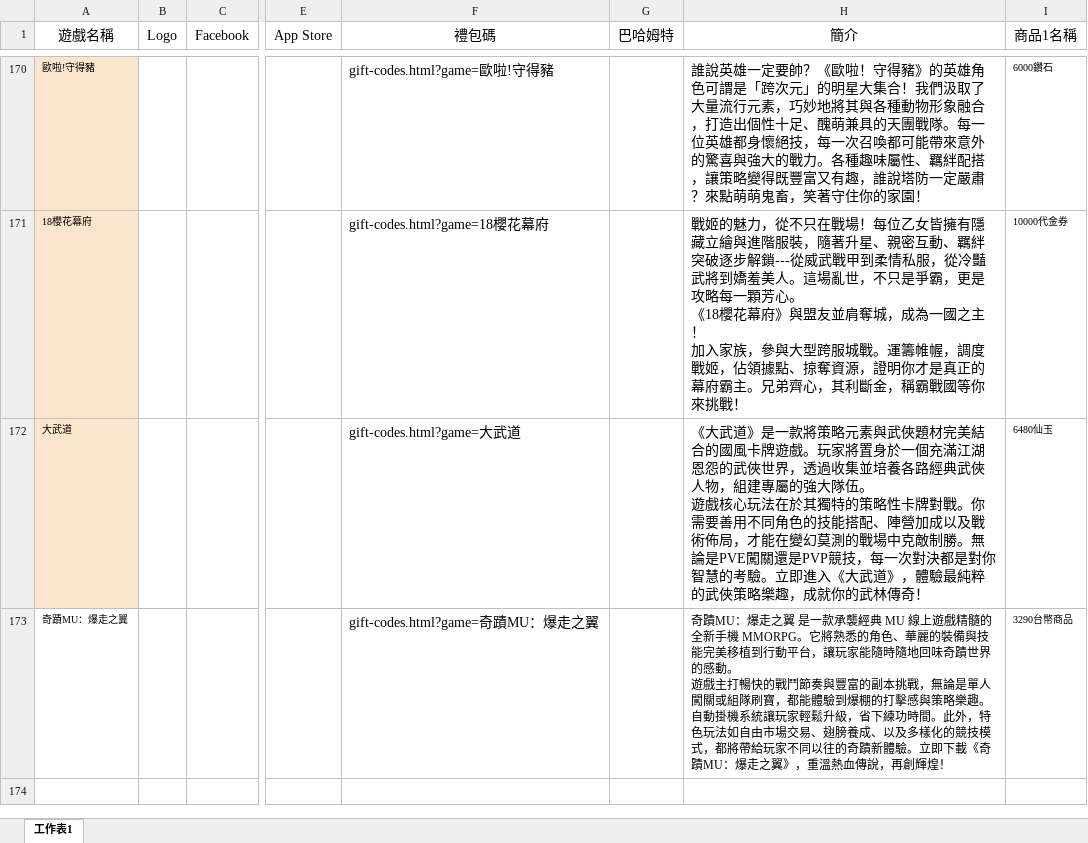
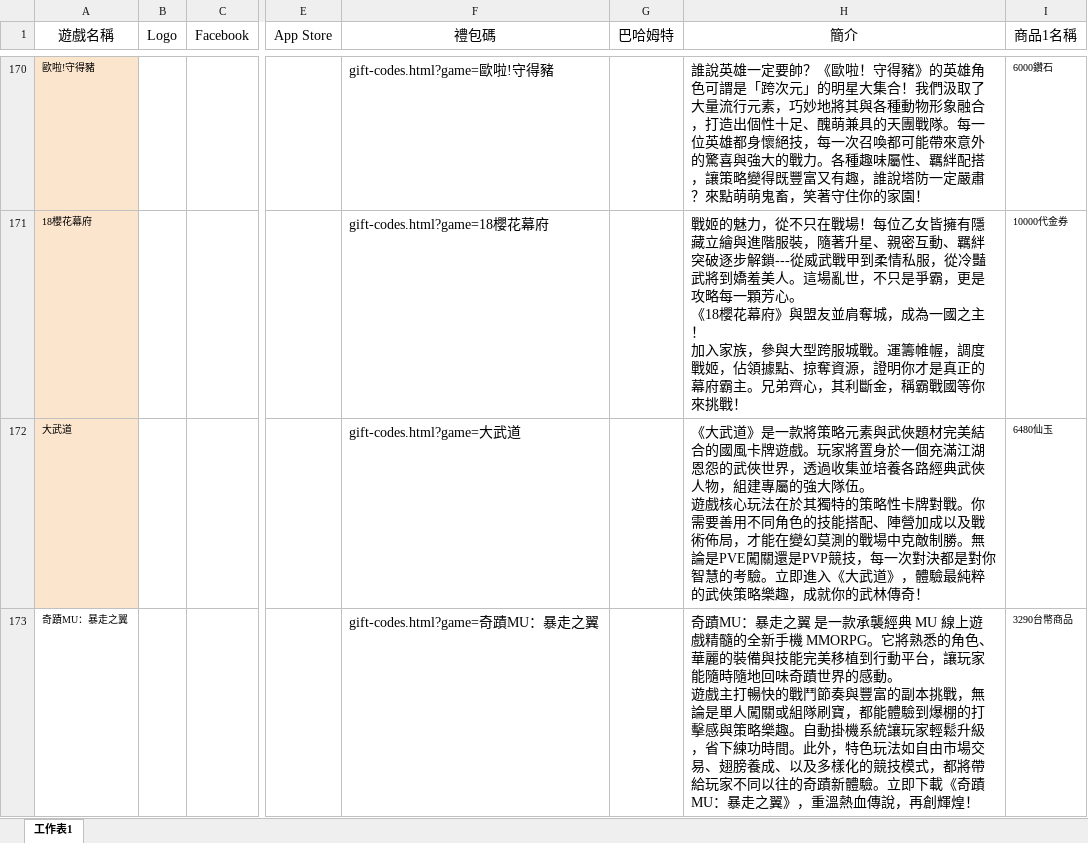
Before and after one commit to diva3322/SSBuy-web, an Excel workbook: games.xlsx, sheet 工作表1, drawn as a sheet; only a part is shown, gaps mark what is left out; values as stored, in another font and other column widths than the file's, no borders; ↵ is a line break in a cell; the diff names each change by its address in the sheet, - before the commit and + after, or states it on an @@ line.

```diff
--- a/games.xlsx (sheet 工作表1)
+++ b/games.xlsx (sheet 工作表1)
-A173 (遊戲名稱): 奇蹟MU：爆走之翼
+A173 (遊戲名稱): 奇蹟MU：暴走之翼
-F173 (禮包碼): gift-codes.html?game=奇蹟MU：爆走之翼
+F173 (禮包碼): gift-codes.html?game=奇蹟MU：暴走之翼
-H173 (簡介): 奇蹟MU：爆走之翼 是一款承襲經典 MU 線上遊戲精髓的全新手機 MMORPG。它將熟悉的角色、華麗的裝備與技能完美移植到行動平台，讓玩家能隨時隨地回味奇蹟世界的感動。 ↵ 遊戲主打暢快的戰鬥節奏與豐富的副本挑戰，無論是單人闖關或組隊刷寶，都能體驗到爆棚的打擊感與策略樂趣。自動掛機系統讓玩家輕鬆升級，省下練功時間。此外，特色玩法如自由市場交易、翅膀養成、以及多樣化的競技模式，都將帶給玩家不同以往的奇蹟新體驗。立即下載《奇蹟MU：爆走之翼》…
+H173 (簡介): 奇蹟MU：暴走之翼 是一款承襲經典 MU 線上遊戲精髓的全新手機 MMORPG。它將熟悉的角色、華麗的裝備與技能完美移植到行動平台，讓玩家能隨時隨地回味奇蹟世界的感動。 ↵ 遊戲主打暢快的戰鬥節奏與豐富的副本挑戰，無論是單人闖關或組隊刷寶，都能體驗到爆棚的打擊感與策略樂趣。自動掛機系統讓玩家輕鬆升級，省下練功時間。此外，特色玩法如自由市場交易、翅膀養成、以及多樣化的競技模式，都將帶給玩家不同以往的奇蹟新體驗。立即下載《奇蹟MU：暴走之翼》…
@@ H173 text size: larger @@
```
Also changed, not shown: giftcodes.xlsx, 3 other files.
